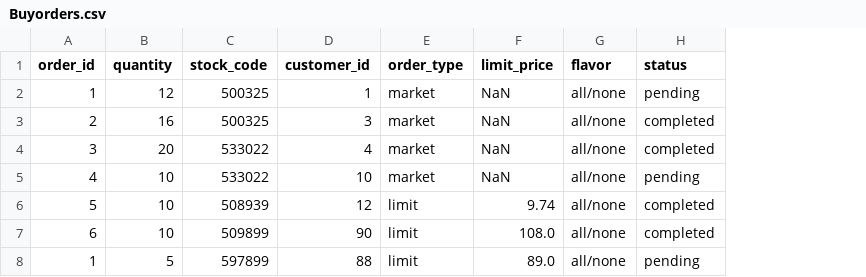
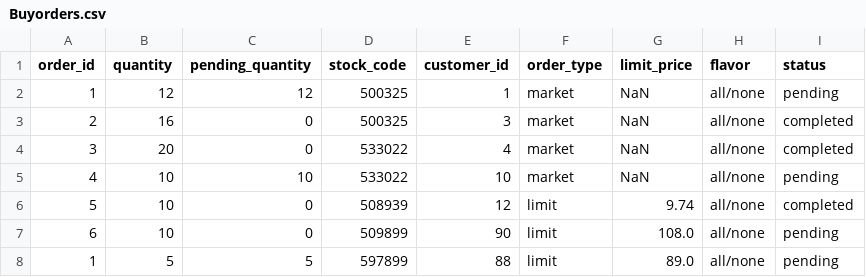
Before and after one commit to Rohit23110/Matching-Engine-JPMC, a CSV file: Buyorders.csv, drawn as a sheet; addresses are those after the commit; the diff names each change by its address in the sheet, - before the commit and + after, or states it on an @@ line.

Commit message:
Tried to add limit orders with market orders

```diff
--- a/Buyorders.csv
+++ b/Buyorders.csv
+column C (pending_quantity), rows 2-8: 12 | 0 | 0 | 10 | 0 | 0 | 5
-I7 (status): completed
+I7 (status): pending
```
Also changed, not shown: Sellorders.csv, 2 other files.
